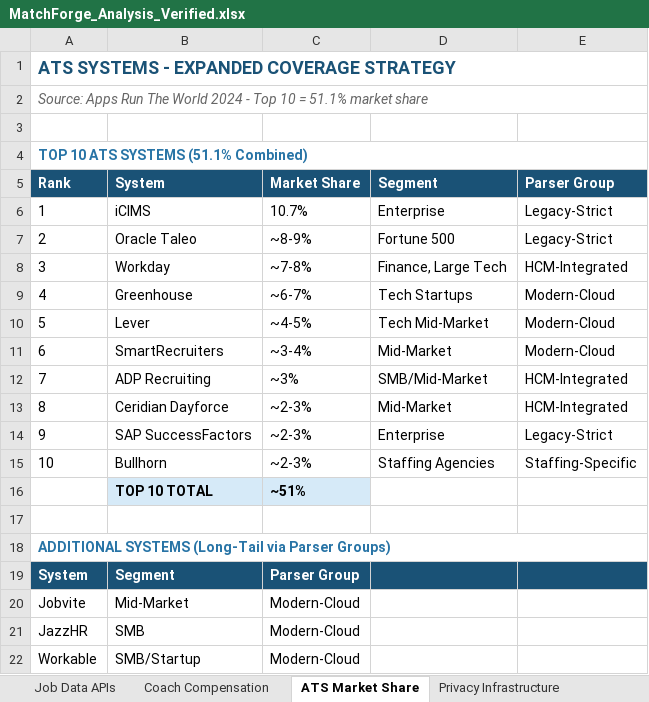
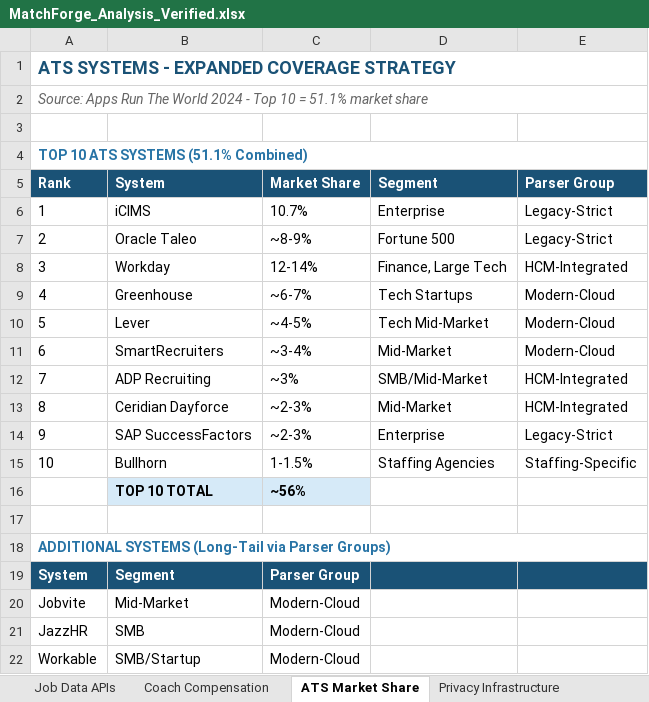
Before and after one commit to jerm71279/matchforge, an Excel workbook: business_plan/MatchForge_Analysis_Verified.xlsx, sheet ATS Market Share, drawn as a sheet; only a part is shown; values as stored, in another font and other column widths than the file's, no borders; the diff names each change by its address in the sheet, - before the commit and + after, or states it on an @@ line.

```diff
--- a/business_plan/MatchForge_Analysis_Verified.xlsx (sheet ATS Market Share)
+++ b/business_plan/MatchForge_Analysis_Verified.xlsx (sheet ATS Market Share)
-C8 (Market Share): ~7-8%
+C8 (Market Share): 12-14%
-C15 (Market Share): ~2-3%
+C15 (Market Share): 1-1.5%
-C16 (Market Share): ~51%
+C16 (Market Share): ~56%
```
Also changed, not shown: 6 other files.
